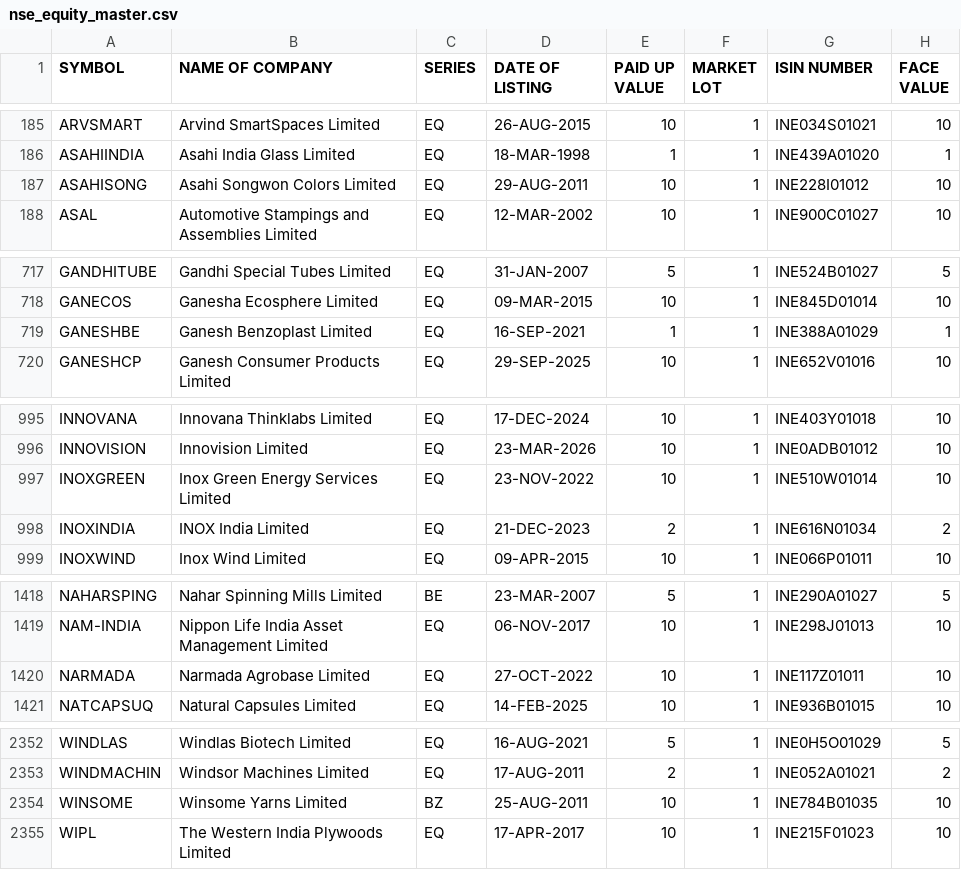
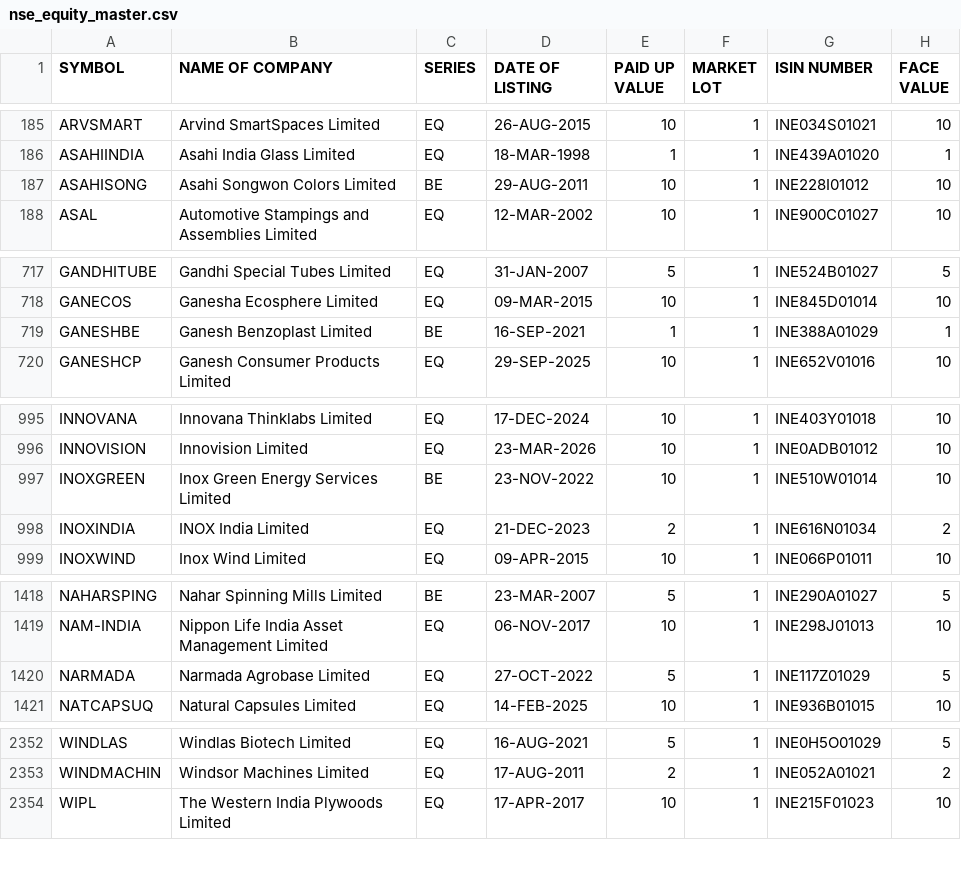
Before and after one commit to krishnaoj-stack/Stock---Dashboard, a CSV file: data/reference/nse_equity_master.csv, drawn as a sheet; only a part is shown, gaps mark what is left out.

```diff
--- a/data/reference/nse_equity_master.csv
+++ b/data/reference/nse_equity_master.csv
@@ -186,3 +186,3 @@ ARVSMART,Arvind SmartSpaces Limited,EQ,26-AUG-2015,10,1,INE034S01021,10
 ASAHIINDIA,Asahi India Glass Limited,EQ,18-MAR-1998,1,1,INE439A01020,1
-ASAHISONG,Asahi Songwon Colors Limited,EQ,29-AUG-2011,10,1,INE228I01012,10
+ASAHISONG,Asahi Songwon Colors Limited,BE,29-AUG-2011,10,1,INE228I01012,10
 ASAL,Automotive Stampings and Assemblies Limited,EQ,12-MAR-2002,10,1,INE900C01027,10
@@ -718,3 +718,3 @@ GANDHITUBE,Gandhi Special Tubes Limited,EQ,31-JAN-2007,5,1,INE524B01027,5
 GANECOS,Ganesha Ecosphere Limited,EQ,09-MAR-2015,10,1,INE845D01014,10
-GANESHBE,Ganesh Benzoplast Limited,EQ,16-SEP-2021,1,1,INE388A01029,1
+GANESHBE,Ganesh Benzoplast Limited,BE,16-SEP-2021,1,1,INE388A01029,1
 GANESHCP,Ganesh Consumer Products Limited,EQ,29-SEP-2025,10,1,INE652V01016,10
@@ -996,3 +996,3 @@ INNOVANA,Innovana Thinklabs Limited,EQ,17-DEC-2024,10,1,INE403Y01018,10
 INNOVISION,Innovision Limited,EQ,23-MAR-2026,10,1,INE0ADB01012,10
-INOXGREEN,Inox Green Energy Services Limited,EQ,23-NOV-2022,10,1,INE510W01014,10
+INOXGREEN,Inox Green Energy Services Limited,BE,23-NOV-2022,10,1,INE510W01014,10
 INOXINDIA,INOX India Limited,EQ,21-DEC-2023,2,1,INE616N01034,2
@@ -1419,3 +1419,3 @@ NAHARSPING,Nahar Spinning Mills Limited,BE,23-MAR-2007,5,1,INE290A01027,5
 NAM-INDIA,Nippon Life India Asset Management Limited,EQ,06-NOV-2017,10,1,INE298J01013,10
-NARMADA,Narmada Agrobase Limited,EQ,27-OCT-2022,10,1,INE117Z01011,10
+NARMADA,Narmada Agrobase Limited,EQ,27-OCT-2022,5,1,INE117Z01029,5
 NATCAPSUQ,Natural Capsules Limited,EQ,14-FEB-2025,10,1,INE936B01015,10
@@ -2353,3 +2353,2 @@ WINDLAS,Windlas Biotech Limited,EQ,16-AUG-2021,5,1,INE0H5O01029,5
 WINDMACHIN,Windsor Machines Limited,EQ,17-AUG-2011,2,1,INE052A01021,2
-WINSOME,Winsome Yarns Limited,BZ,25-AUG-2011,10,1,INE784B01035,10
 WIPL,The Western India Plywoods Limited,EQ,17-APR-2017,10,1,INE215F01023,10
```
Also changed, not shown: data/output/latest.csv.
